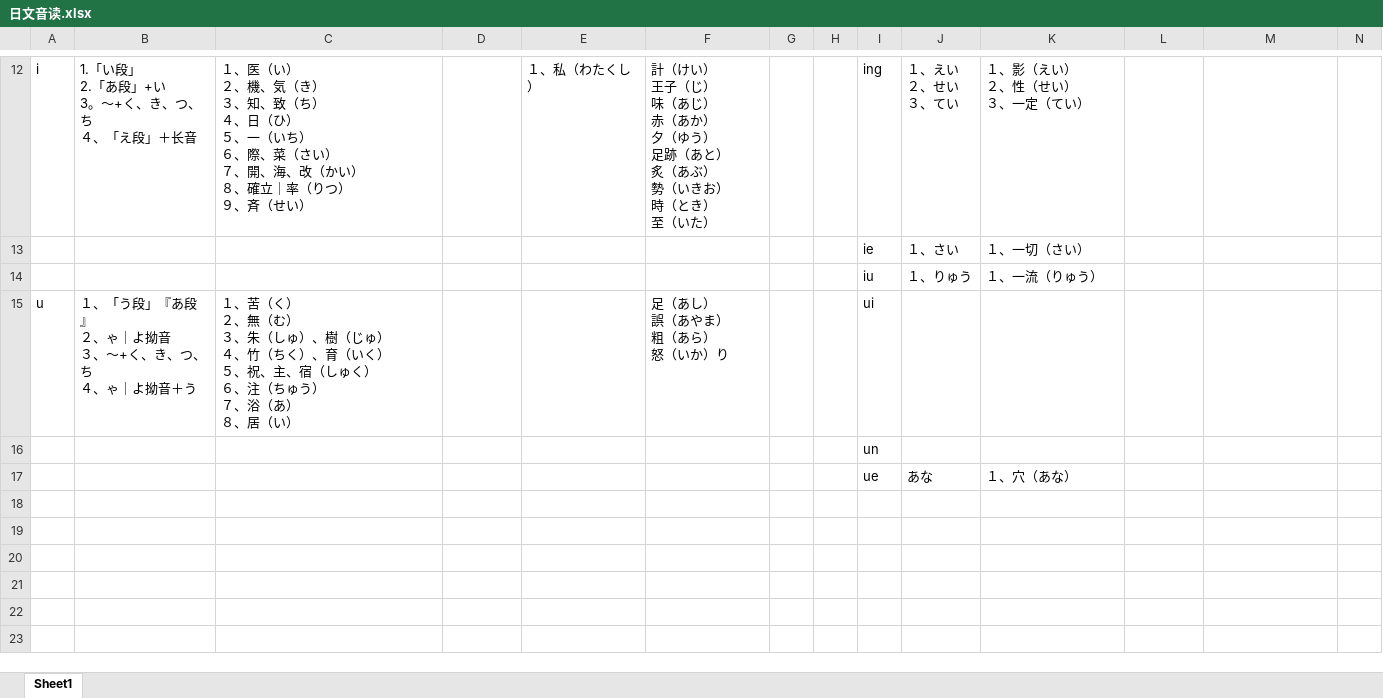
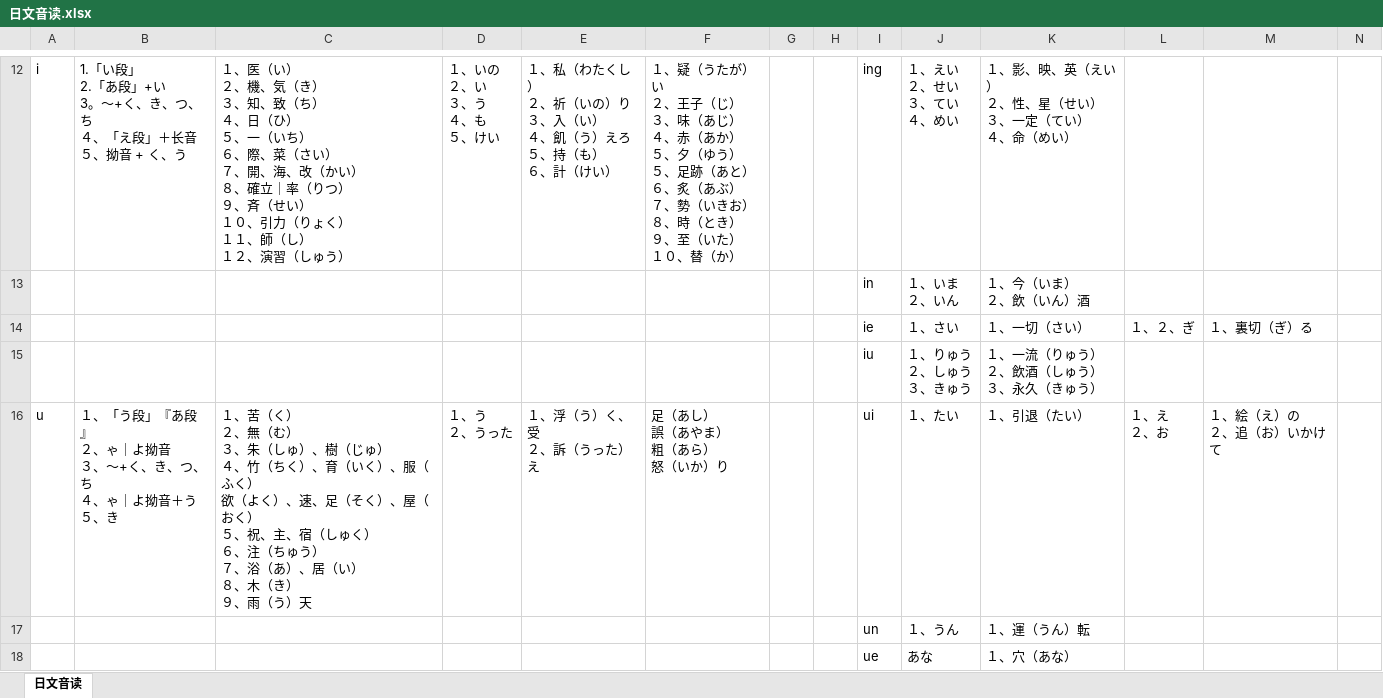
Before and after one commit to crystalyf/JapanesePronunciation, an Excel workbook: 日文音读.xlsx, sheet 日文音读, drawn as a sheet; only a part is shown, gaps mark what is left out; values as stored, in another font and other column widths than the file's, no borders; removed rows and columns are numbered as before the commit, all else as after; ↵ is a line break in a cell; the diff covers the shown part only; the diff names each change by its address in the sheet, - before the commit and + after, or states it on an @@ line.

```diff
--- a/日文音读.xlsx (sheet 日文音读)
+++ b/日文音读.xlsx (sheet 日文音读)
-sheet tab: Sheet1
+sheet tab: 日文音读
-B12: 1.「い段」 ↵ 2.「あ段」+い ↵ 3。～+く、き、つ、ち ↵ ４、「え段」＋长音
+B12: 1.「い段」 ↵ 2.「あ段」+い ↵ 3。～+く、き、つ、ち ↵ ４、「え段」＋长音 ↵ ５、拗音 + く、う
-C12: …（せい）
+C12: …（せい） ↵ １０、引力（りょく） ↵ １１、師（し） ↵ １２、演習（しゅう）
-D12: (empty)
+D12: １、いの ↵ ２、い ↵ ３、う ↵ ４、も ↵ ５、けい
-E12: １、私（わたくし）
+E12: １、私（わたくし） ↵ ２、祈（いの）り ↵ ３、入（い） ↵ ４、飢（う）えろ ↵ ５、持（も） ↵ ６、計（けい）
-F12: 計（けい） ↵ 王子（じ） ↵ 味（あじ） ↵ 赤（あか） ↵ 夕（ゆう） ↵ 足跡（あと） ↵ 炙（あぶ） ↵ 勢（いきお） ↵ 時（とき） ↵ 至（いた）
+F12: １、疑（うたが）い ↵ ２、王子（じ） ↵ ３、味（あじ） ↵ ４、赤（あか） ↵ ５、夕（ゆう） ↵ ５、足跡（あと） ↵ ６、炙（あぶ） ↵ ７、勢（いきお） ↵ ８、時（とき） ↵ ９、至（いた） ↵ １０、替（か）
-J12: １、えい ↵ ２、せい ↵ ３、てい
+J12: １、えい ↵ ２、せい ↵ ３、てい ↵ ４、めい
-K12: １、影（えい） ↵ ２、性（せい） ↵ ３、一定（てい）
+K12: １、影、映、英（えい） ↵ ２、性、星（せい） ↵ ３、一定（てい） ↵ ４、命（めい）
+row 13:  |  |  |  |  |  |  |  | in | １、いま ↵ ２、いん | １、今（いま） ↵ ２、飲（いん）酒
-L14: (empty)
+L14: １、２、ぎ
-M14: (empty)
+M14: １、裏切（ぎ）る
-row 14:  |  |  |  |  |  |  |  | iu | １、りゅう | １、一流（りゅう）
+row 15:  |  |  |  |  |  |  |  | iu | １、りゅう ↵ ２、しゅう ↵ ３、きゅう | １、一流（りゅう） ↵ ２、飲酒（しゅう） ↵ ３、永久（きゅう）
-B16: １、「う段」『あ段』 ↵ ２、ゃ｜よ拗音 ↵ ３、～+く、き、つ、ち ↵ ４、ゃ｜よ拗音＋う
+B16: １、「う段」『あ段』 ↵ ２、ゃ｜よ拗音 ↵ ３、～+く、き、つ、ち ↵ ４、ゃ｜よ拗音＋う ↵ ５、き
-C16: …（いく） ↵ ５、祝、主、宿（しゅく） ↵ ６、注（ちゅう） ↵ ７、浴（あ） ↵ ８、居（い）
+C16: …（いく）、服（ふく） ↵ 欲（よく）、速、足（そく）、屋（おく） ↵ ５、祝、主、宿（しゅく） ↵ ６、注（ちゅう） ↵ ７、浴（あ）、居（い） ↵ ８、木（き） ↵ ９、雨（う）天
-D16: (empty)
+D16: １、う ↵ ２、うった
-E16: (empty)
+E16: １、浮（う）く、受 ↵ ２、訴（うった）え
-J16: (empty)
+J16: １、たい
-K16: (empty)
+K16: １、引退（たい）
-L16: (empty)
+L16: １、え ↵ ２、お
-M16: (empty)
+M16: １、絵（え）の ↵ ２、追（お）いかけて
-row 16:  |  |  |  |  |  |  |  | un
+row 17:  |  |  |  |  |  |  |  | un | １、うん | １、運（うん）転
```
Also changed, not shown: 2 added rows, 2 removed rows and 24 edited cells elsewhere in this sheet.
